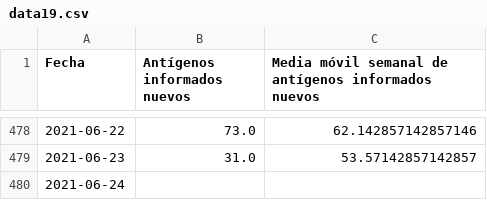
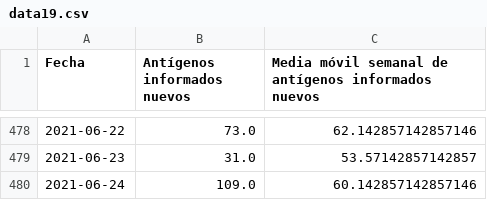
Before and after one commit to pandemiaventana/pandemiaventana, a CSV file: out/site/csv/data19.csv, drawn as a sheet; only a part is shown, gaps mark what is left out.

```diff
--- a/out/site/csv/data19.csv
+++ b/out/site/csv/data19.csv
@@ -479,2 +479,2 @@ Fecha,Antígenos informados nuevos,Media móvil semanal de antígenos informados
 2021-06-23,31.0,53.57142857142857
-2021-06-24,,
+2021-06-24,109.0,60.142857142857146
```
Also changed, not shown: out/site/csv/data18.csv, out/site/csv/data20.csv, 35 other files.
